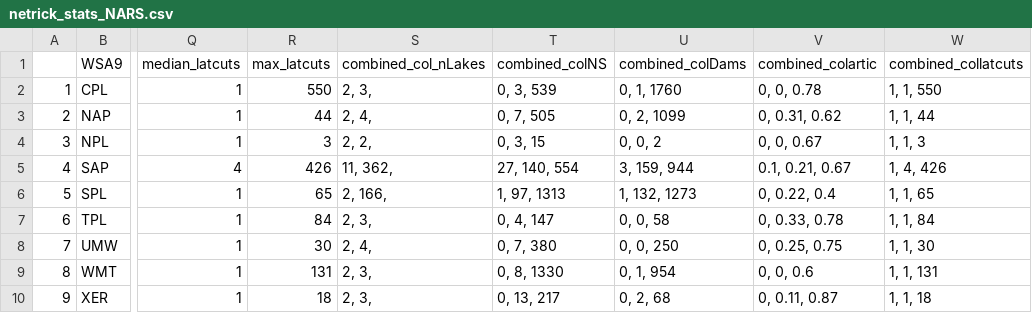
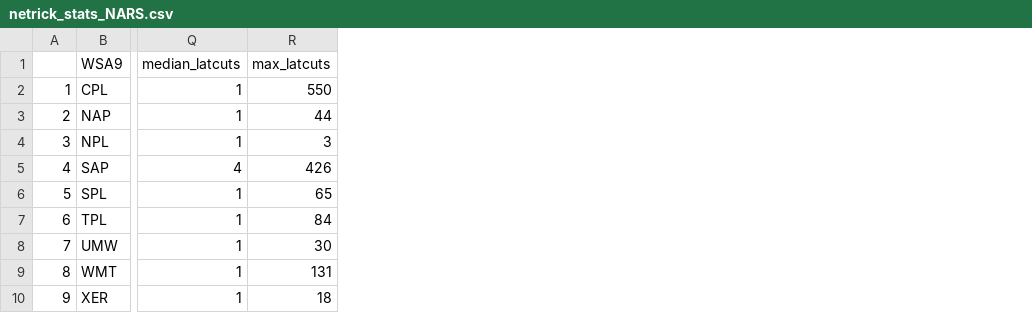
Before and after one commit to cont-limno/TripleC, a CSV file: Data/Networks/netrick_stats_NARS.csv, drawn as a sheet; only a part is shown, gaps mark what is left out; the diff names each change by its address in the sheet, - before the commit and + after, or states it on an @@ line.

Commit message:
zamboni extraneous table columns

```diff
--- a/Data/Networks/netrick_stats_NARS.csv
+++ b/Data/Networks/netrick_stats_NARS.csv
-column S (combined_col_nLakes), rows 2-10: 2, 3, | 2, 4, | 2, 2, | 11, 362, | 2, 166, | 2, 3, | 2, 4, | 2, 3, | 2, 3,
-column T (combined_colNS), rows 2-10: 0, 3, 539 | 0, 7, 505 | 0, 3, 15 | 27, 140, 554 | 1, 97, 1313 | 0, 4, 147 | 0, 7, 380 | 0, 8, 1330 | 0, 13, 217
-column U (combined_colDams), rows 2-10: 0, 1, 1760 | 0, 2, 1099 | 0, 0, 2 | 3, 159, 944 | 1, 132, 1273 | 0, 0, 58 | 0, 0, 250 | 0, 1, 954 | 0, 2, 68
-column V (combined_colartic), rows 2-10: 0, 0, 0.78 | 0, 0.31, 0.62 | 0, 0, 0.67 | 0.1, 0.21, 0.67 | 0, 0.22, 0.4 | 0, 0.33, 0.78 | 0, 0.25, 0.75 | 0, 0, 0.6 | 0, 0.11, 0.87
-column W (combined_collatcuts), rows 2-10: 1, 1, 550 | 1, 1, 44 | 1, 1, 3 | 1, 4, 426 | 1, 1, 65 | 1, 1, 84 | 1, 1, 30 | 1, 1, 131 | 1, 1, 18
```
